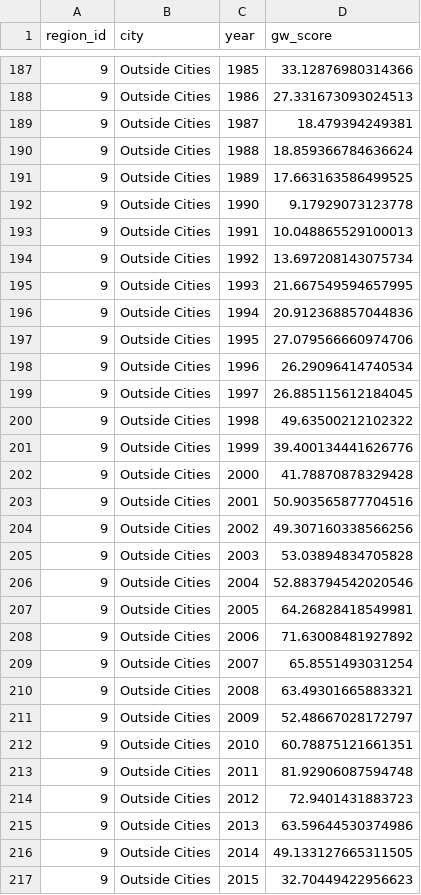
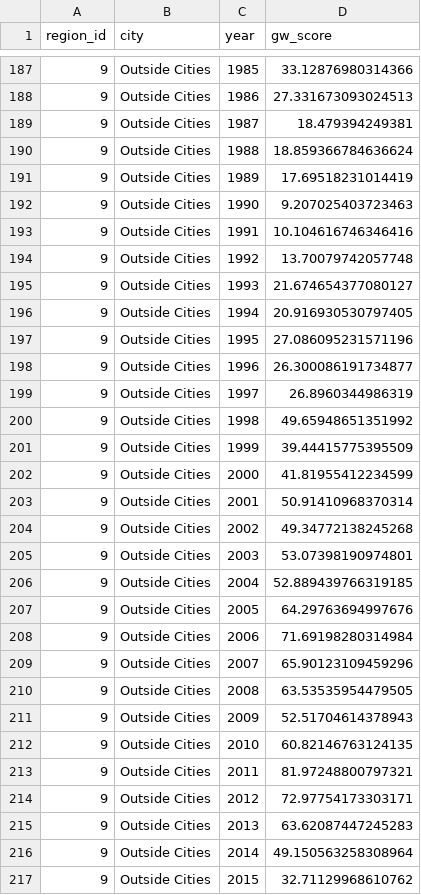
Before and after one commit to SustainSB/sustainsb.github.io, a CSV file: layers/groundwater_scores.csv, drawn as a sheet; only a part is shown, gaps mark what is left out; the diff covers the shown part only.

```diff
--- a/layers/groundwater_scores.csv
+++ b/layers/groundwater_scores.csv
@@ -190,28 +190,28 @@ region_id,city,year,gw_score
 9,Outside Cities,1988,18.859366784636624
-9,Outside Cities,1989,17.663163586499525
-9,Outside Cities,1990,9.17929073123778
-9,Outside Cities,1991,10.048865529100013
-9,Outside Cities,1992,13.697208143075734
-9,Outside Cities,1993,21.667549594657995
-9,Outside Cities,1994,20.912368857044836
-9,Outside Cities,1995,27.079566660974706
-9,Outside Cities,1996,26.29096414740534
-9,Outside Cities,1997,26.885115612184045
-9,Outside Cities,1998,49.63500212102322
-9,Outside Cities,1999,39.400134441626776
-9,Outside Cities,2000,41.78870878329428
-9,Outside Cities,2001,50.903565877704516
-9,Outside Cities,2002,49.307160338566256
-9,Outside Cities,2003,53.03894834705828
-9,Outside Cities,2004,52.883794542020546
-9,Outside Cities,2005,64.26828418549981
-9,Outside Cities,2006,71.63008481927892
-9,Outside Cities,2007,65.8551493031254
-9,Outside Cities,2008,63.49301665883321
-9,Outside Cities,2009,52.48667028172797
-9,Outside Cities,2010,60.78875121661351
-9,Outside Cities,2011,81.92906087594748
-9,Outside Cities,2012,72.9401431883723
-9,Outside Cities,2013,63.59644530374986
-9,Outside Cities,2014,49.133127665311505
-9,Outside Cities,2015,32.70449422956623
+9,Outside Cities,1989,17.69518231014419
+9,Outside Cities,1990,9.207025403723463
+9,Outside Cities,1991,10.104616746346416
+9,Outside Cities,1992,13.70079742057748
+9,Outside Cities,1993,21.674654377080127
+9,Outside Cities,1994,20.916930530797405
+9,Outside Cities,1995,27.086095231571196
+9,Outside Cities,1996,26.300086191734877
+9,Outside Cities,1997,26.8960344986319
+9,Outside Cities,1998,49.65948651351992
+9,Outside Cities,1999,39.44415775395509
+9,Outside Cities,2000,41.81955412234599
+9,Outside Cities,2001,50.91410968370314
+9,Outside Cities,2002,49.34772138245268
+9,Outside Cities,2003,53.07398190974801
+9,Outside Cities,2004,52.889439766319185
+9,Outside Cities,2005,64.29763694997676
+9,Outside Cities,2006,71.69198280314984
+9,Outside Cities,2007,65.90123109459296
+9,Outside Cities,2008,63.53535954479505
+9,Outside Cities,2009,52.51704614378943
+9,Outside Cities,2010,60.82146763124135
+9,Outside Cities,2011,81.97248800797321
+9,Outside Cities,2012,72.97754173303171
+9,Outside Cities,2013,63.62087447245283
+9,Outside Cities,2014,49.150563258308964
+9,Outside Cities,2015,32.71129968610762
```
Also changed, not shown: 34 edited cells elsewhere in this file, 2 other files.
